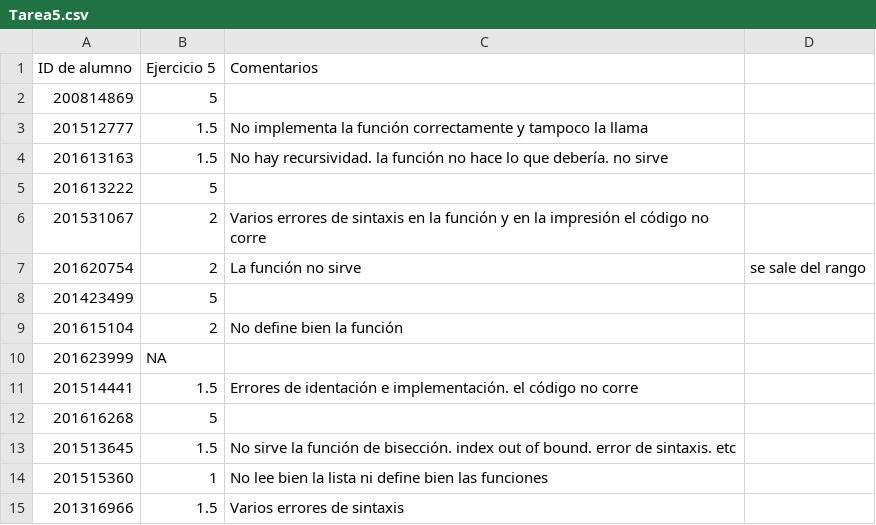
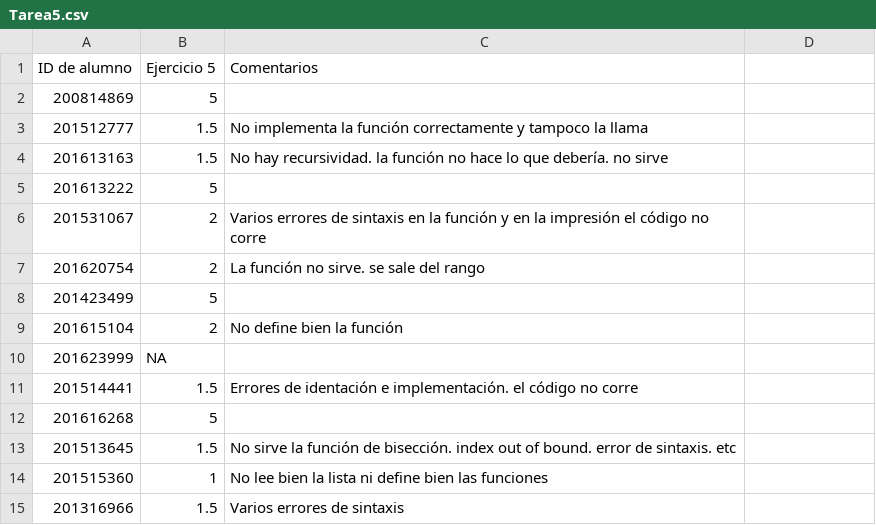
Before and after one commit to ComputoCienciasUniandes/HerramientasComputacionales, a CSV file: Grades/2016-2/S4/Tarea5.csv, drawn as a sheet.

Commit message:
Update Tarea5.csv

```diff
--- a/Grades/2016-2/S4/Tarea5.csv
+++ b/Grades/2016-2/S4/Tarea5.csv
@@ -6,3 +6,3 @@ ID de alumno	,		Ejercicio 5 , Comentarios
 201531067		,	2	,Varios errores de sintaxis en la función y en la impresión el código no corre
-201620754		,	2	,La función no sirve, se sale del rango
+201620754		,	2	,La función no sirve. se sale del rango
 201423499		,	5   ,	
```
